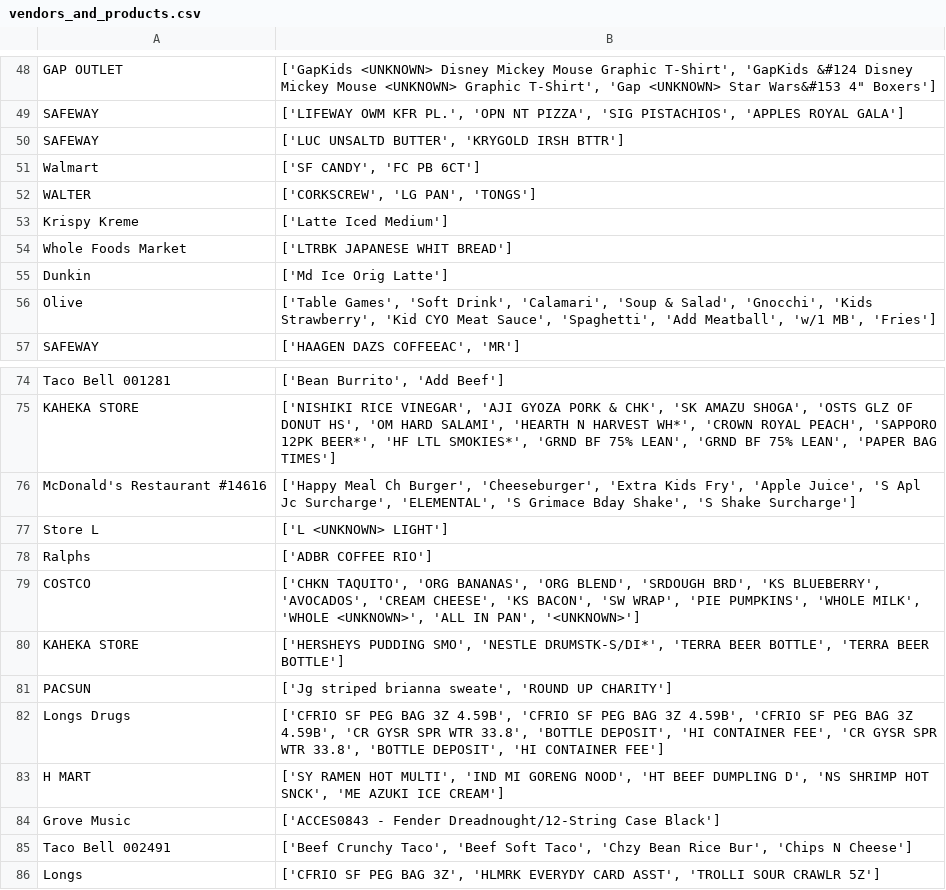
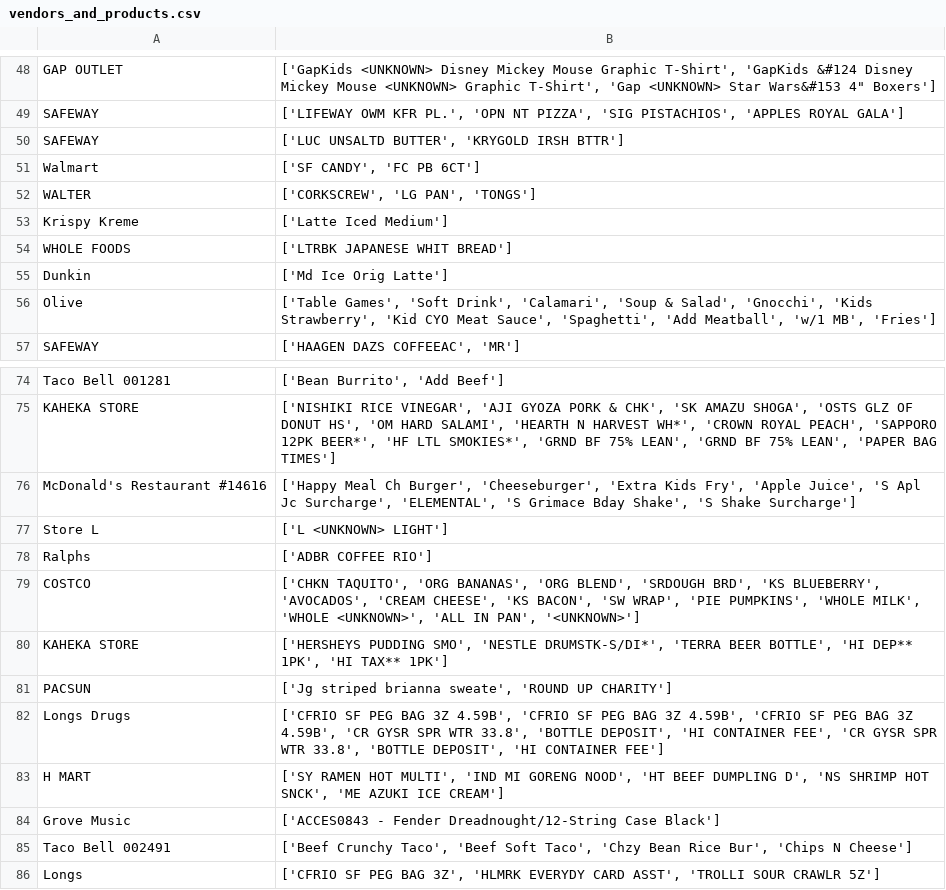
Before and after one commit to ICS438Project/receipt, a CSV file: processed_receipts/vendors_and_products.csv, drawn as a sheet; only a part is shown, gaps mark what is left out; the diff covers the shown part only.

```diff
--- a/processed_receipts/vendors_and_products.csv
+++ b/processed_receipts/vendors_and_products.csv
@@ -53,3 +53,3 @@ WALTER,"['CORKSCREW', 'LG PAN', 'TONGS']"
 Krispy Kreme,['Latte Iced Medium']
-Whole Foods Market,['LTRBK JAPANESE WHIT BREAD']
+WHOLE FOODS,['LTRBK JAPANESE WHIT BREAD']
 Dunkin,['Md Ice Orig Latte']
@@ -79,3 +79,3 @@ Ralphs,['ADBR COFFEE RIO']
 COSTCO,"['CHKN TAQUITO', 'ORG BANANAS', 'ORG BLEND', 'SRDOUGH BRD', 'KS BLUEBERRY', 'AVOCADOS', 'CREAM CHEESE', 'KS BACON', 'SW WRAP', 'PIE PUMPKINS', 'WHOLE MILK', 'WHOLE <UNKNOWN>', 'ALL IN PAN', '<UNKNOWN>']"
-KAHEKA STORE,"['HERSHEYS PUDDING SMO', 'NESTLE DRUMSTK-S/DI*', 'TERRA BEER BOTTLE', 'TERRA BEER BOTTLE']"
+KAHEKA STORE,"['HERSHEYS PUDDING SMO', 'NESTLE DRUMSTK-S/DI*', 'TERRA BEER BOTTLE', 'HI DEP** 1PK', 'HI TAX** 1PK']"
 PACSUN,"['Jg striped brianna sweate', 'ROUND UP CHARITY']"
```
Also changed, not shown: 1 added row, 1 removed row and 7 edited cells elsewhere in this file, predictions/product_category_predictions.csv, 5 other files.
